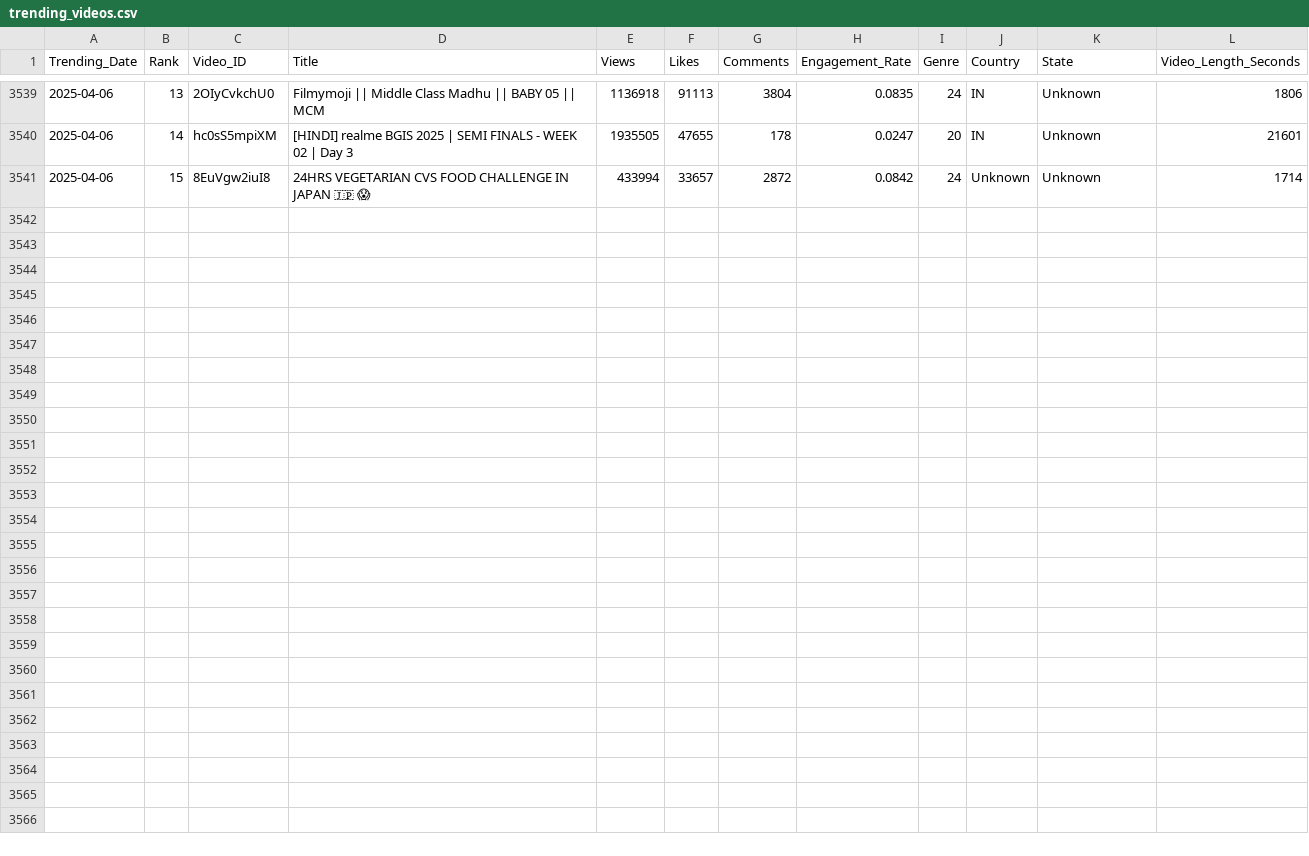
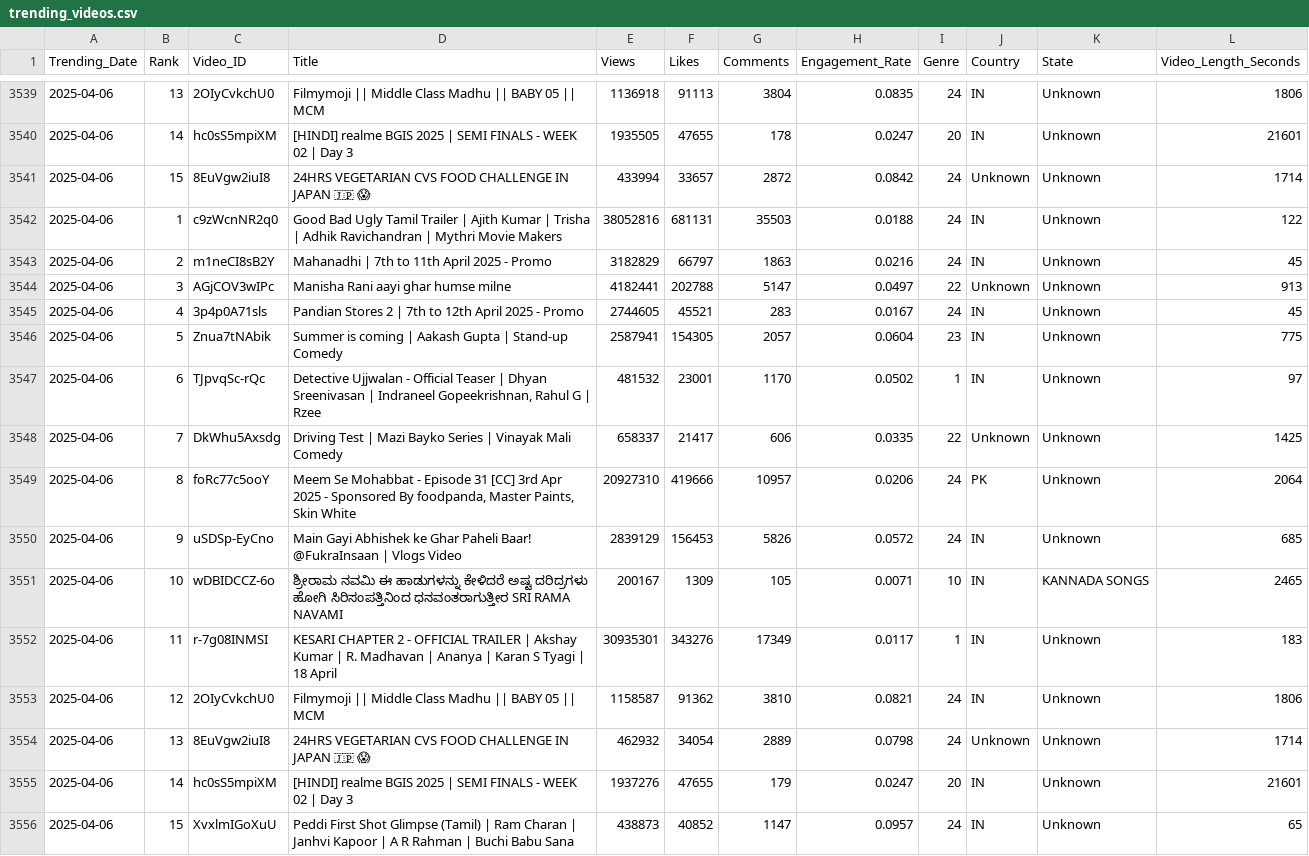
Before and after one commit to Sugesh-Raj/youtube-trend-analysis, a CSV file: trending_videos.csv, drawn as a sheet; only a part is shown, gaps mark what is left out.

```diff
--- a/trending_videos.csv
+++ b/trending_videos.csv
@@ -3541 +3541,16 @@ Trending_Date,Rank,Video_ID,Title,Views,Likes,Comments,Engagement_Rate,Genre,Cou
 2025-04-06,15,8EuVgw2iuI8,24HRS VEGETARIAN CVS FOOD CHALLENGE IN JAPAN 🇯🇵 😱,433994,33657,2872,0.0842,24,Unknown,Unknown,1714
+2025-04-06,1,c9zWcnNR2q0,Good Bad Ugly Tamil Trailer | Ajith Kumar | Trisha | Adhik Ravichandran | Mythri Movie Makers,38052816,681131,35503,0.0188,24,IN,Unknown,122
+2025-04-06,2,m1neCI8sB2Y,Mahanadhi | 7th to 11th April 2025 - Promo,3182829,66797,1863,0.0216,24,IN,Unknown,45
+2025-04-06,3,AGjCOV3wIPc,Manisha Rani aayi ghar humse milne,4182441,202788,5147,0.0497,22,Unknown,Unknown,913
+2025-04-06,4,3p4p0A71sls,Pandian Stores 2 | 7th to 12th April 2025 - Promo,2744605,45521,283,0.0167,24,IN,Unknown,45
+2025-04-06,5,Znua7tNAbik,Summer is coming | Aakash Gupta | Stand-up Comedy,2587941,154305,2057,0.0604,23,IN,Unknown,775
+2025-04-06,6,TJpvqSc-rQc,"Detective Ujjwalan - Official Teaser | Dhyan Sreenivasan | Indraneel Gopeekrishnan, Rahul G | Rzee",481532,23001,1170,0.0502,1,IN,Unknown,97
+2025-04-06,7,DkWhu5Axsdg,Driving Test | Mazi Bayko Series | Vinayak Mali Comedy,658337,21417,606,0.0335,22,Unknown,Unknown,1425
+2025-04-06,8,foRc77c5ooY,"Meem Se Mohabbat - Episode 31 [CC] 3rd Apr 2025 - Sponsored By foodpanda, Master Paints, Skin White",20927310,419666,10957,0.0206,24,PK,Unknown,2064
+2025-04-06,9,uSDSp-EyCno,Main Gayi Abhishek ke Ghar Paheli Baar! @FukraInsaan |  Vlogs Video,2839129,156453,5826,0.0572,24,IN,Unknown,685
+2025-04-06,10,wDBIDCCZ-6o,ಶ್ರೀರಾಮ ನವಮಿ ಈ ಹಾಡುಗಳನ್ನು ಕೇಳಿದರೆ ಅಷ್ಟ ದರಿದ್ರಗಳು ಹೋಗಿ ಸಿರಿಸಂಪತ್ತಿನಿಂದ ಧನವಂತರಾಗುತ್ತೀರ SRI RAMA NAVAMI,200167,1309,105,0.0071,10,IN,KANNADA SONGS,2465
+2025-04-06,11,r-7g08INMSI,KESARI CHAPTER 2 - OFFICIAL TRAILER | Akshay Kumar | R. Madhavan | Ananya | Karan S Tyagi | 18 April,30935301,343276,17349,0.0117,1,IN,Unknown,183
+2025-04-06,12,2OIyCvkchU0,Filmymoji || Middle Class Madhu || BABY 05  || MCM,1158587,91362,3810,0.0821,24,IN,Unknown,1806
+2025-04-06,13,8EuVgw2iuI8,24HRS VEGETARIAN CVS FOOD CHALLENGE IN JAPAN 🇯🇵 😱,462932,34054,2889,0.0798,24,Unknown,Unknown,1714
+2025-04-06,14,hc0sS5mpiXM,[HINDI] realme BGIS 2025 | SEMI FINALS - WEEK 02 | Day 3,1937276,47655,179,0.0247,20,IN,Unknown,21601
+2025-04-06,15,XvxlmIGoXuU,Peddi First Shot Glimpse (Tamil) | Ram Charan | Janhvi Kapoor | A R Rahman | Buchi Babu Sana,438873,40852,1147,0.0957,24,IN,Unknown,65
```
